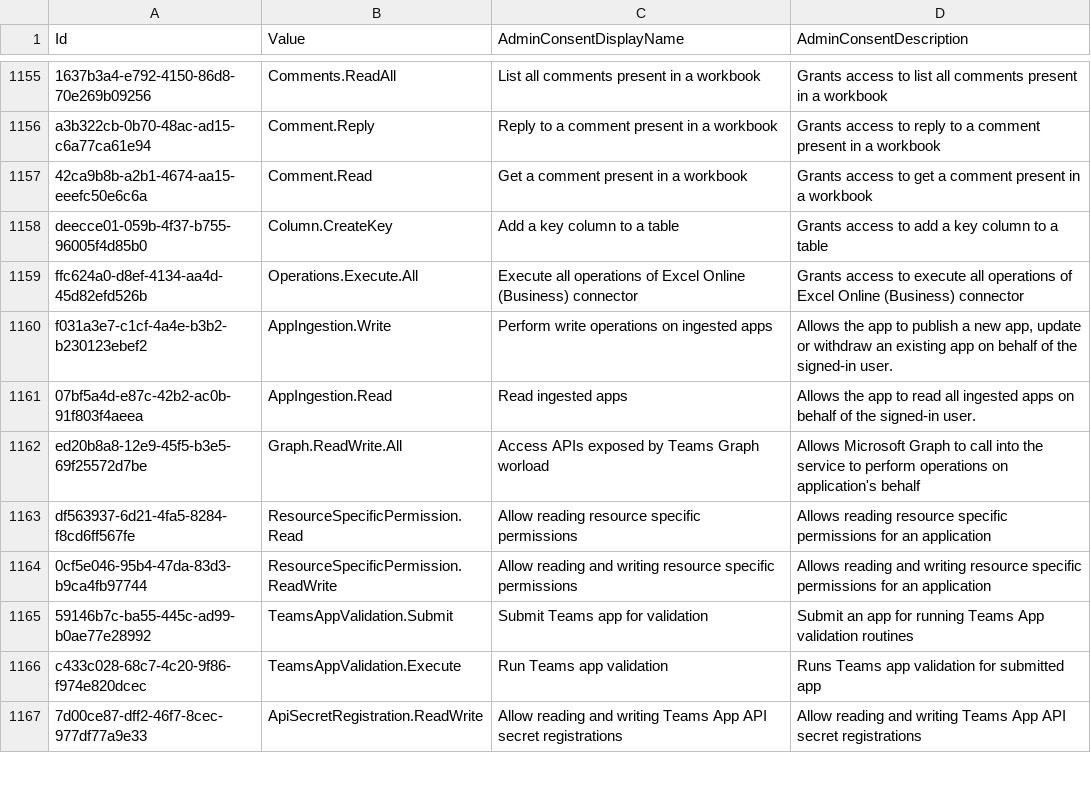
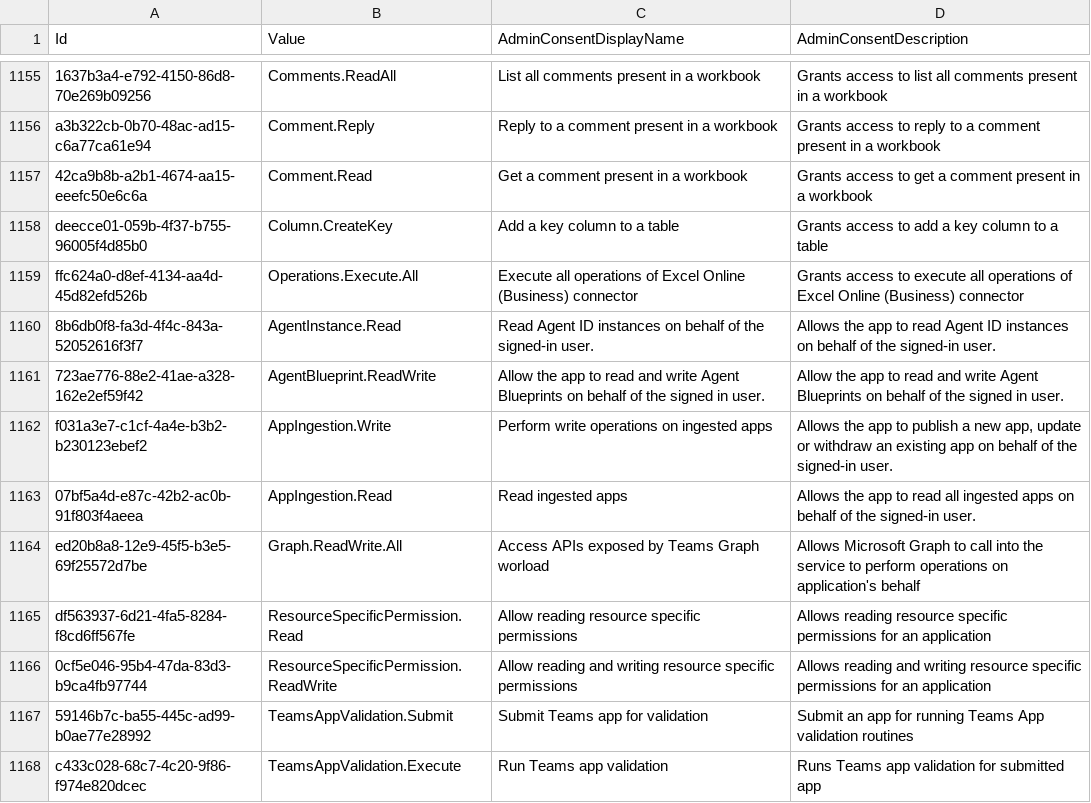
Before and after one commit to Palasito/microsoft-id-resolver, a CSV file: _info/GraphDelegateRoles.csv, drawn as a sheet; only a part is shown, gaps mark what is left out; the shorter side is filled out with more unchanged rows; the diff names each change by its address in the sheet, - before the commit and + after, or states it on an @@ line.

```diff
--- a/_info/GraphDelegateRoles.csv
+++ b/_info/GraphDelegateRoles.csv
+row 1160: 8b6db0f8-fa3d-4f4c-843a-52052616f3f7 | AgentInstance.Read | Read Agent ID instances on behalf of the signed-in user. | Allows the app to read Agent ID instances on behalf of the signed-in user.
+row 1161: 723ae776-88e2-41ae-a328-162e2ef59f42 | AgentBlueprint.ReadWrite | Allow the app to read and write Agent Blueprints on behalf of the signed in user. | Allow the app to read and write Agent Blueprints on behalf of the signed in user.
```
Also changed, not shown: _info/GraphAppRoles.csv, _info/utcm-resource-types.csv, 3 other files.
